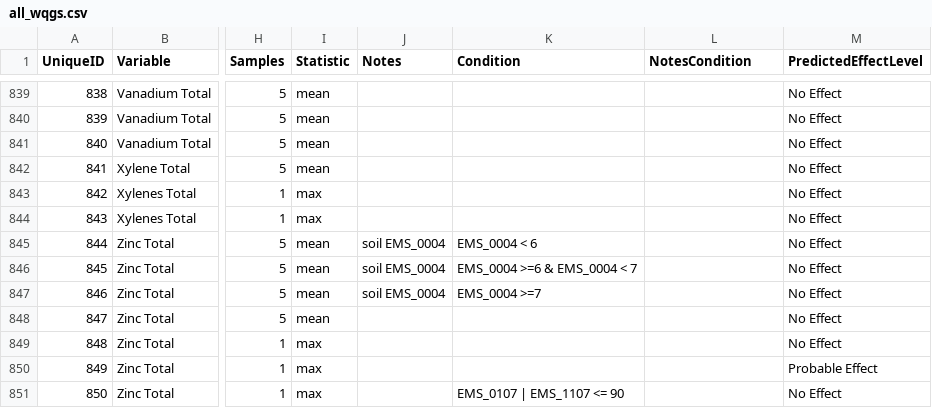
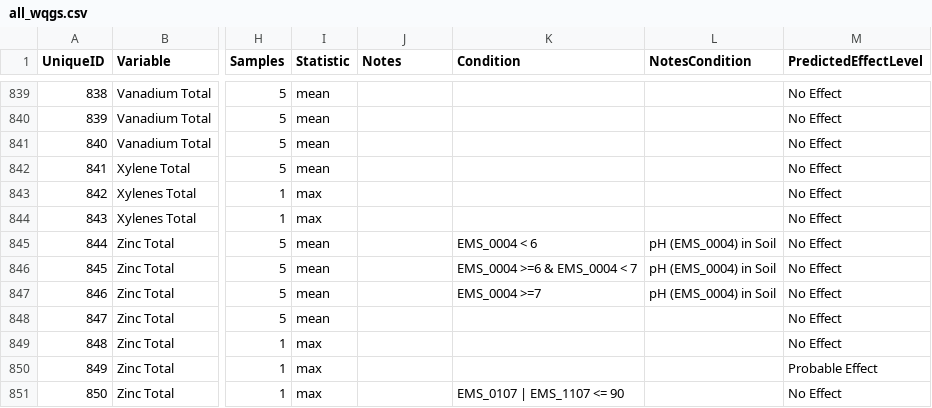
Before and after one commit to bcgov/wqg_data, a CSV file: all_wqgs.csv, drawn as a sheet; only a part is shown, gaps mark what is left out; the diff names each change by its address in the sheet, - before the commit and + after, or states it on an @@ line.

Commit message:
soil ph to notes

```diff
--- a/all_wqgs.csv
+++ b/all_wqgs.csv
-J845:J847 (Notes): soil EMS_0004
+J845:J847 (Notes): (empty)
-L845:L847 (NotesCondition): (empty)
+L845:L847 (NotesCondition): pH (EMS_0004) in Soil
```
Also changed, not shown: 2 other files.
